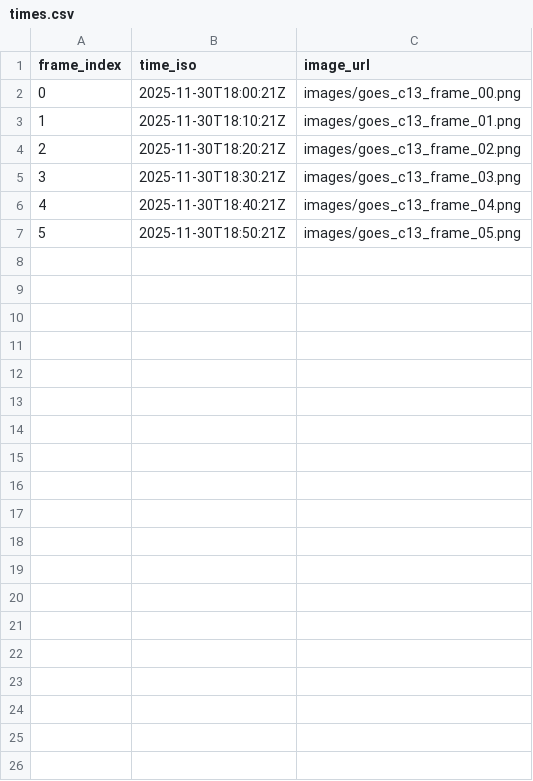
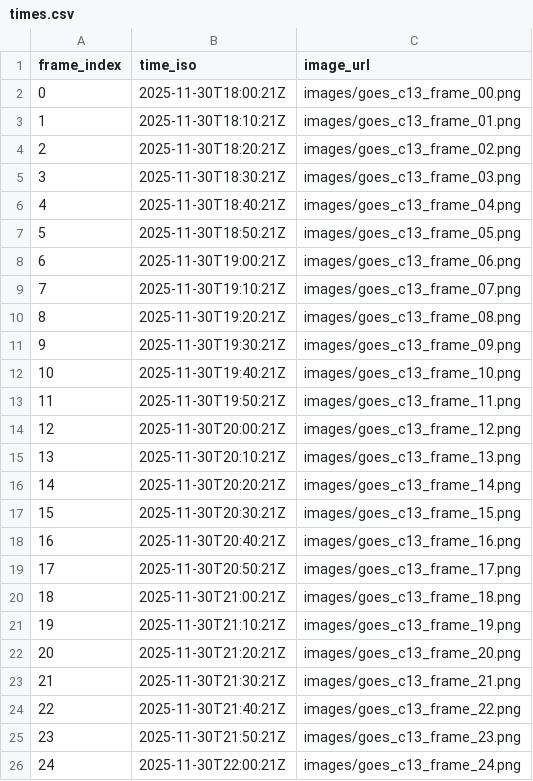
Before and after one commit to c-hote/portfolio, a CSV file: interactive-datavis/data/times.csv, drawn as a sheet; only a part is shown; the diff covers the shown part only.

```diff
--- a/interactive-datavis/data/times.csv
+++ b/interactive-datavis/data/times.csv
@@ -7 +7,20 @@ frame_index,time_iso,image_url
 5,2025-11-30T18:50:21Z,images/goes_c13_frame_05.png
+6,2025-11-30T19:00:21Z,images/goes_c13_frame_06.png
+7,2025-11-30T19:10:21Z,images/goes_c13_frame_07.png
+8,2025-11-30T19:20:21Z,images/goes_c13_frame_08.png
+9,2025-11-30T19:30:21Z,images/goes_c13_frame_09.png
+10,2025-11-30T19:40:21Z,images/goes_c13_frame_10.png
+11,2025-11-30T19:50:21Z,images/goes_c13_frame_11.png
+12,2025-11-30T20:00:21Z,images/goes_c13_frame_12.png
+13,2025-11-30T20:10:21Z,images/goes_c13_frame_13.png
+14,2025-11-30T20:20:21Z,images/goes_c13_frame_14.png
+15,2025-11-30T20:30:21Z,images/goes_c13_frame_15.png
+16,2025-11-30T20:40:21Z,images/goes_c13_frame_16.png
+17,2025-11-30T20:50:21Z,images/goes_c13_frame_17.png
+18,2025-11-30T21:00:21Z,images/goes_c13_frame_18.png
+19,2025-11-30T21:10:21Z,images/goes_c13_frame_19.png
+20,2025-11-30T21:20:21Z,images/goes_c13_frame_20.png
+21,2025-11-30T21:30:21Z,images/goes_c13_frame_21.png
+22,2025-11-30T21:40:21Z,images/goes_c13_frame_22.png
+23,2025-11-30T21:50:21Z,images/goes_c13_frame_23.png
+24,2025-11-30T22:00:21Z,images/goes_c13_frame_24.png
```
Also changed, not shown: 11 added rows elsewhere in this file, 45 other files.
